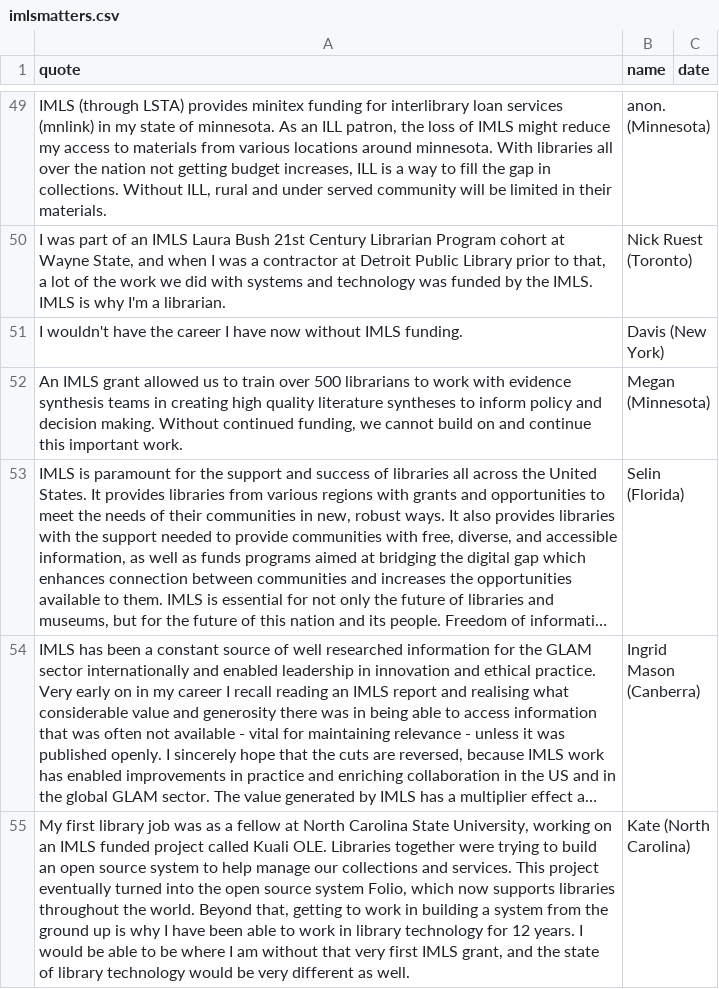
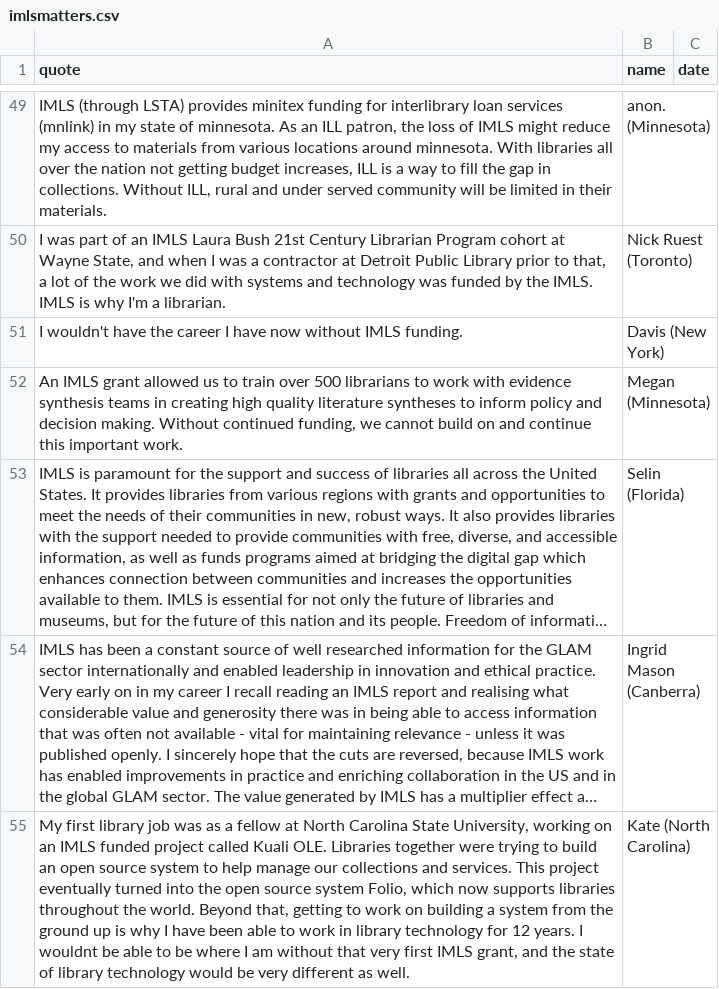
Before and after one commit to IMLS-Matters/imlsmatters, a CSV file: imlsmatters.csv, drawn as a sheet; only a part is shown, gaps mark what is left out; long unchanged cells end in …; the diff names each change by its address in the sheet, - before the commit and + after, or states it on an @@ line.

Commit message:
Update imlsmatters.csv

```diff
--- a/imlsmatters.csv
+++ b/imlsmatters.csv
-A55 (quote): …to work in building a system from the ground up is why I have been able to work in library technology for 12 years. I would be able…
+A55 (quote): …to work on building a system from the ground up is why I have been able to work in library technology for 12 years. I wouldnt be able…
```
